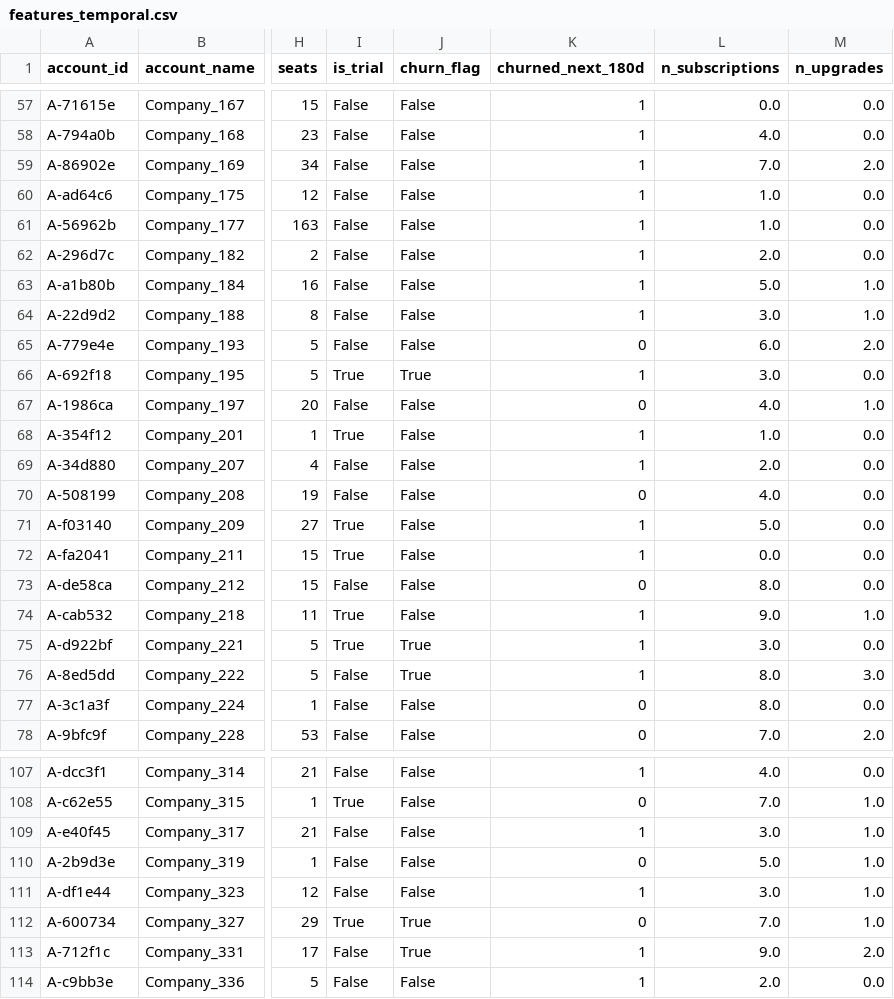
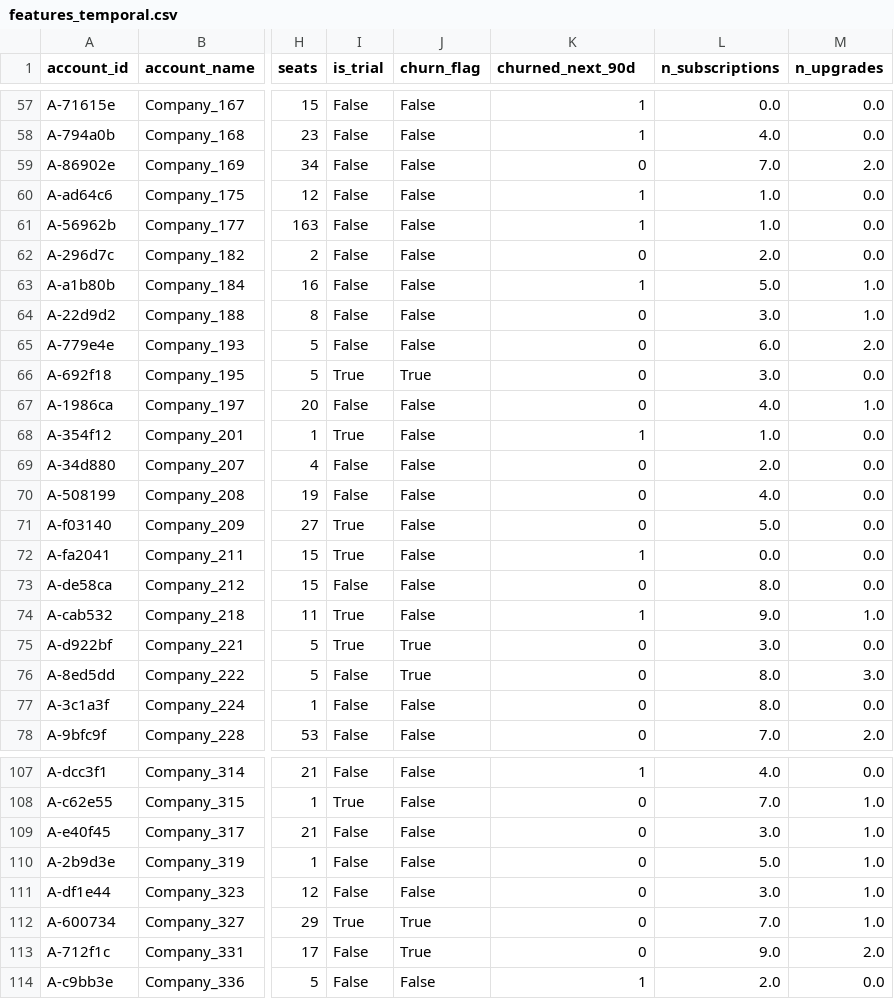
Before and after one commit to dmitriyratu/avepoint-churn-case-study, a CSV file: data/processed/features_temporal.csv, drawn as a sheet; only a part is shown, gaps mark what is left out; the diff covers the shown part only; the diff names each change by its address in the sheet, - before the commit and + after, or states it on an @@ line.

```diff
--- a/data/processed/features_temporal.csv
+++ b/data/processed/features_temporal.csv
-K1: churned_next_180d
+K1: churned_next_90d
-K59 (churned_next_90d): 1
+K59 (churned_next_90d): 0
-K62 (churned_next_90d): 1
+K62 (churned_next_90d): 0
-K64 (churned_next_90d): 1
+K64 (churned_next_90d): 0
-K66 (churned_next_90d): 1
+K66 (churned_next_90d): 0
-K69 (churned_next_90d): 1
+K69 (churned_next_90d): 0
-K71 (churned_next_90d): 1
+K71 (churned_next_90d): 0
-K75:K76 (churned_next_90d): 1
+K75:K76 (churned_next_90d): 0
-K109 (churned_next_90d): 1
+K109 (churned_next_90d): 0
-K111 (churned_next_90d): 1
+K111 (churned_next_90d): 0
-K113 (churned_next_90d): 1
+K113 (churned_next_90d): 0
```
Also changed, not shown: 13 edited cells elsewhere in this file, outputs/reports/final_metrics.csv, outputs/reports/model_ladder.csv, 20 other files.
